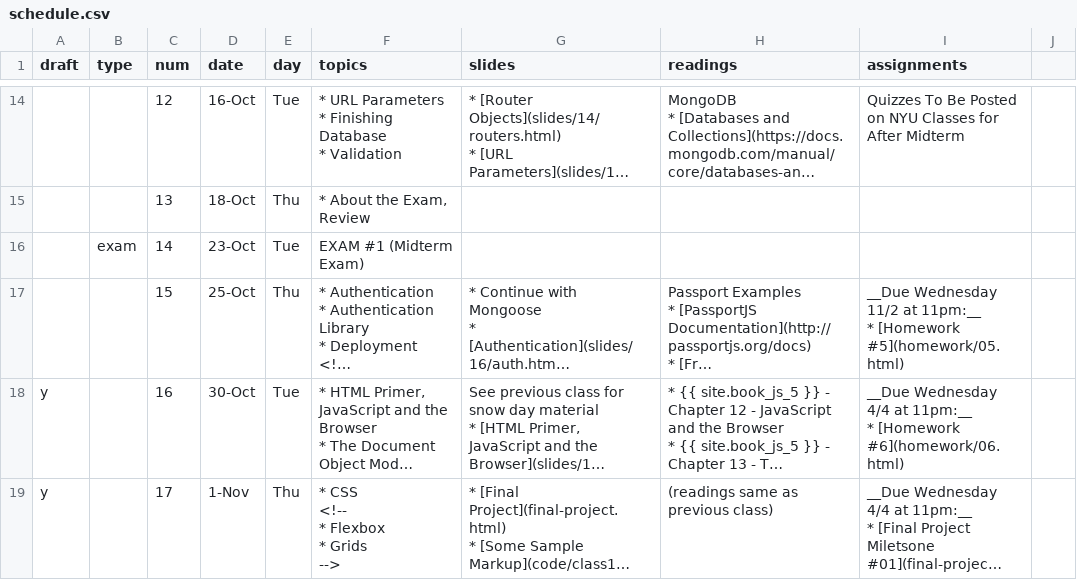
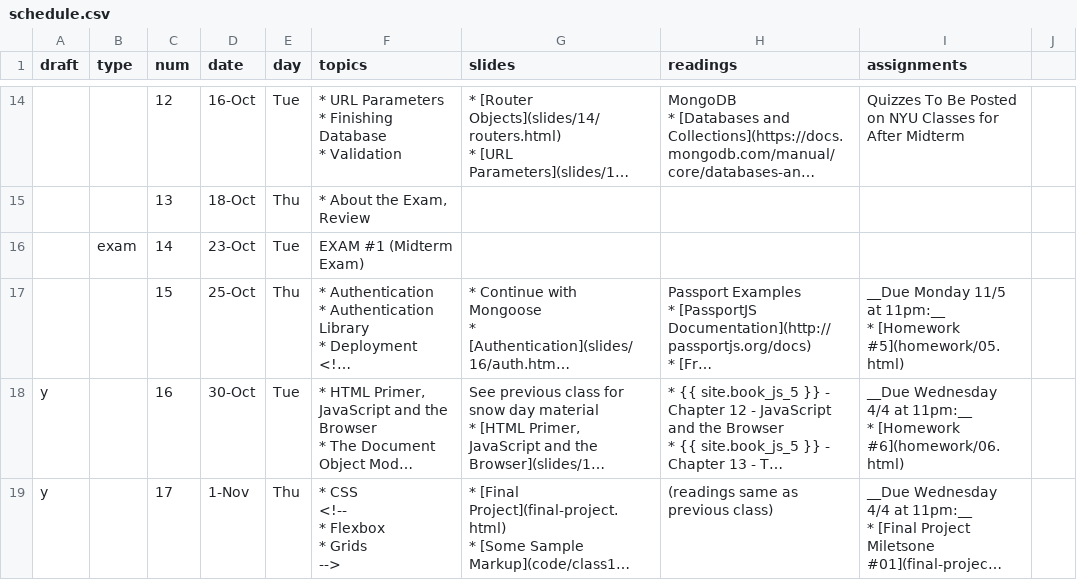
Before and after one commit to foureyes/csci-ua.0480-fall2018-001-003, a CSV file: _data/schedule.csv, drawn as a sheet; only a part is shown, gaps mark what is left out; long unchanged cells end in …; the diff names each change by its address in the sheet, - before the commit and + after, or states it on an @@ line.

```diff
--- a/_data/schedule.csv
+++ b/_data/schedule.csv
-I17 (assignments): __Due Wednesday 11/2 at 11pm:__…
+I17 (assignments): __Due Monday 11/5 at 11pm:__…
```
Also changed, not shown: 2 other files.
